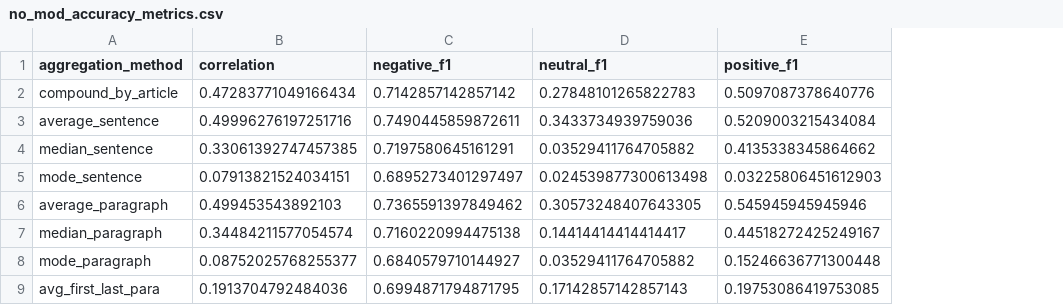
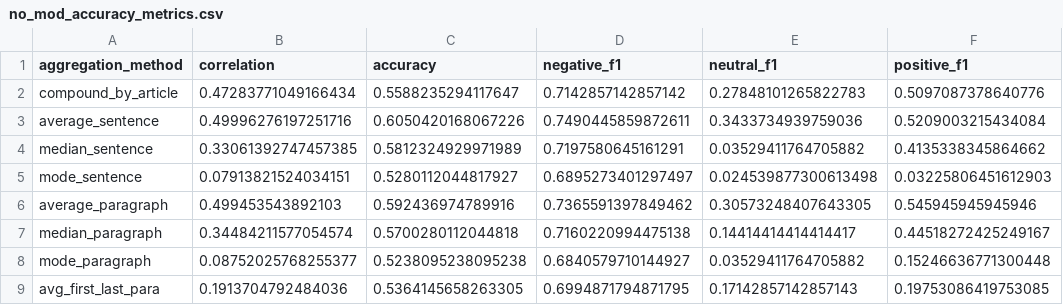
Before and after one commit to OliverZWang/CovidNewSentiment, a CSV file: results/no_mod_accuracy_metrics.csv, drawn as a sheet; only a part is shown; the diff names each change by its address in the sheet, - before the commit and + after, or states it on an @@ line.

```diff
--- a/results/no_mod_accuracy_metrics.csv
+++ b/results/no_mod_accuracy_metrics.csv
+column C (accuracy), rows 2-9: 0.5588235294117647 | 0.6050420168067226 | 0.5812324929971989 | 0.5280112044817927 | 0.592436974789916 | 0.5700280112044818 | 0.5238095238095238 | 0.5364145658263305
```
Also changed, not shown: results/accuracy_metrics.csv, results/gdelt_acc_metrics.csv, 3 other files.
